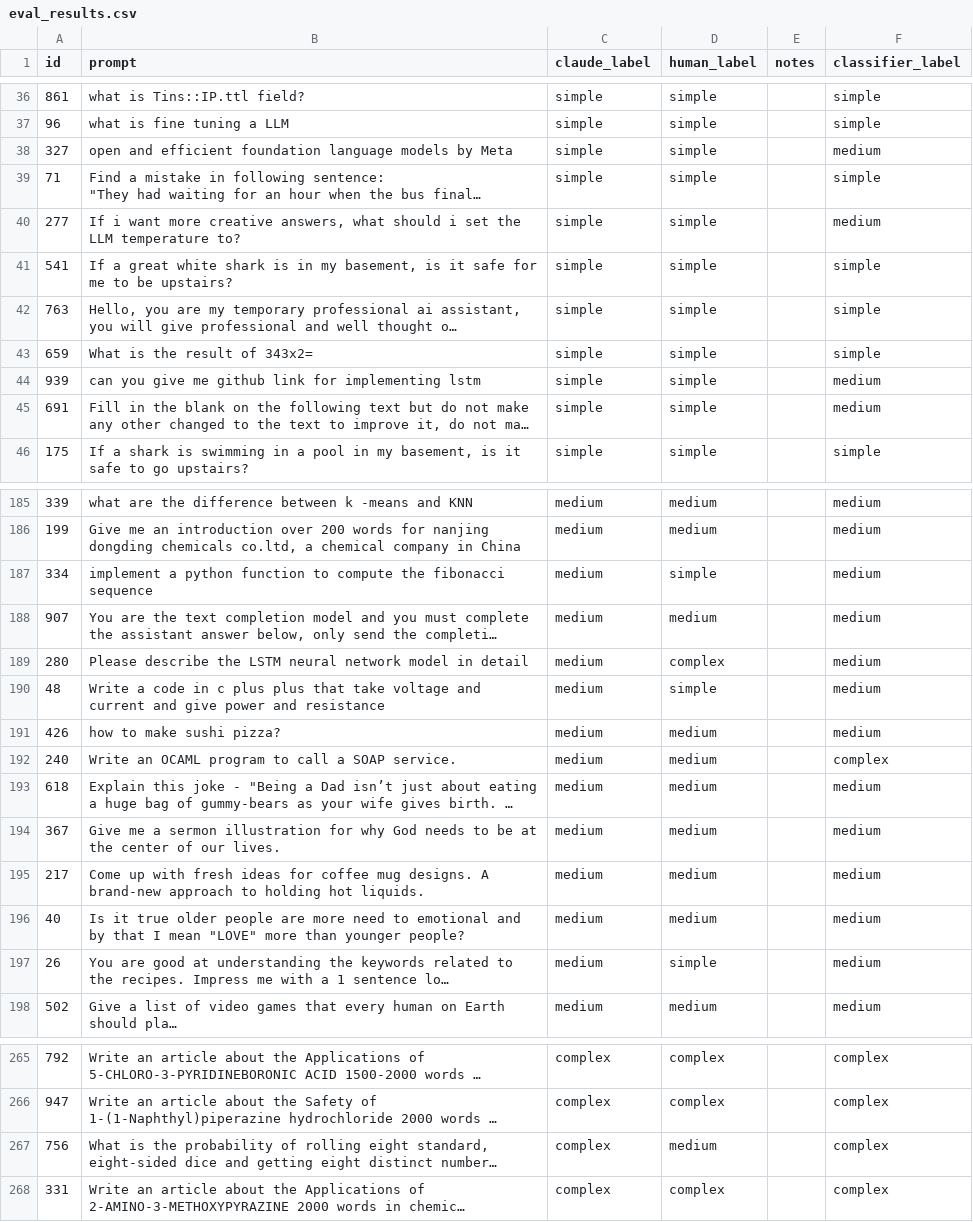
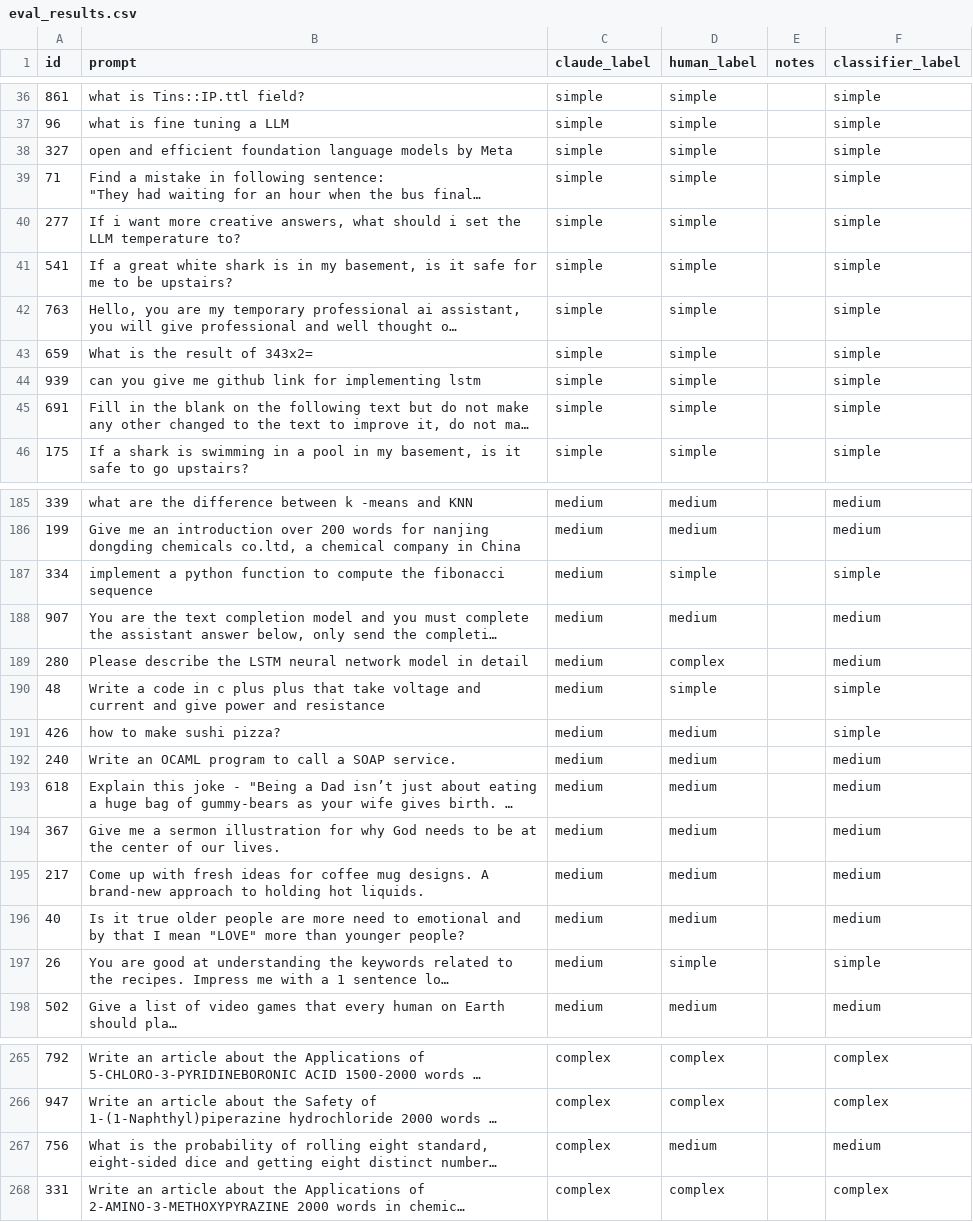
Before and after one commit to athanga22/model-router, a CSV file: smart-router/data/eval_results.csv, drawn as a sheet; only a part is shown, gaps mark what is left out; long unchanged cells end in …; the diff covers the shown part only; the diff names each change by its address in the sheet, - before the commit and + after, or states it on an @@ line.

```diff
--- a/smart-router/data/eval_results.csv
+++ b/smart-router/data/eval_results.csv
-F38 (classifier_label): medium
+F38 (classifier_label): simple
-F40 (classifier_label): medium
+F40 (classifier_label): simple
-F44:F45 (classifier_label): medium
+F44:F45 (classifier_label): simple
-F187 (classifier_label): medium
+F187 (classifier_label): simple
-F190:F191 (classifier_label): medium
+F190:F191 (classifier_label): simple
-F192 (classifier_label): complex
+F192 (classifier_label): medium
-F197 (classifier_label): medium
+F197 (classifier_label): simple
-F267 (classifier_label): complex
+F267 (classifier_label): medium
```
Also changed, not shown: 49 edited cells elsewhere in this file.
